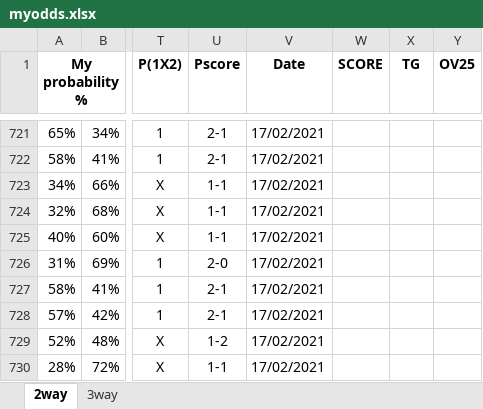
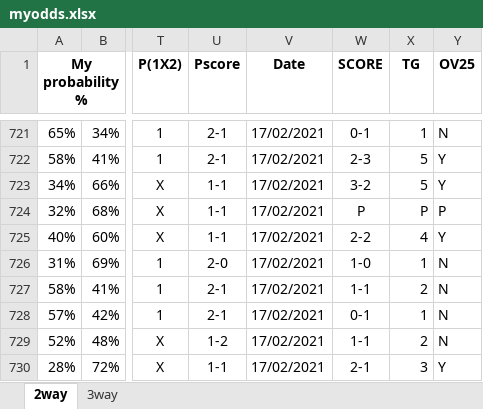
Before and after one commit to gitboyzorro5/FDAS, an Excel workbook: myodds.xlsx, sheet 2way, drawn as a sheet; only a part is shown, gaps mark what is left out; values as stored, in another font and other column widths than the file's, no borders; the diff covers the shown part only; the diff names each change by its address in the sheet, - before the commit and + after, or states it on an @@ line.

```diff
--- a/myodds.xlsx (sheet 2way)
+++ b/myodds.xlsx (sheet 2way)
-W721 (SCORE): (empty)
+W721 (SCORE): 0-1
-X721 (TG): (empty)
+X721 (TG): 1
-Y721 (OV25): (empty)
+Y721 (OV25): N
-W722 (SCORE): (empty)
+W722 (SCORE): 2-3
-X722:X723 (TG): (empty)
+X722:X723 (TG): 5
-Y722:Y723 (OV25): (empty)
+Y722:Y723 (OV25): Y
-W723 (SCORE): (empty)
+W723 (SCORE): 3-2
-W724 (SCORE): (empty)
+W724 (SCORE): P
-X724 (TG): (empty)
+X724 (TG): P
-Y724 (OV25): (empty)
+Y724 (OV25): P
-W725 (SCORE): (empty)
+W725 (SCORE): 2-2
-X725 (TG): (empty)
+X725 (TG): 4
-Y725 (OV25): (empty)
+Y725 (OV25): Y
-W726 (SCORE): (empty)
+W726 (SCORE): 1-0
-X726 (TG): (empty)
+X726 (TG): 1
-Y726:Y729 (OV25): (empty)
+Y726:Y729 (OV25): N
-W727 (SCORE): (empty)
+W727 (SCORE): 1-1
-X727 (TG): (empty)
+X727 (TG): 2
-W728 (SCORE): (empty)
+W728 (SCORE): 0-1
-X728 (TG): (empty)
+X728 (TG): 1
-W729 (SCORE): (empty)
+W729 (SCORE): 1-1
-X729 (TG): (empty)
+X729 (TG): 2
-W730 (SCORE): (empty)
+W730 (SCORE): 2-1
-X730 (TG): (empty)
+X730 (TG): 3
-Y730 (OV25): (empty)
+Y730 (OV25): Y
```
Also changed, not shown: 33 edited cells and cell formats elsewhere in this sheet, sheet 3way, 4 other files.
